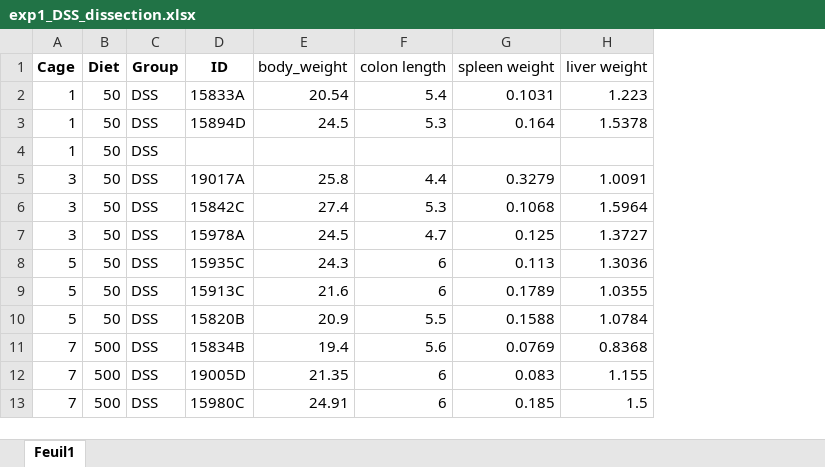
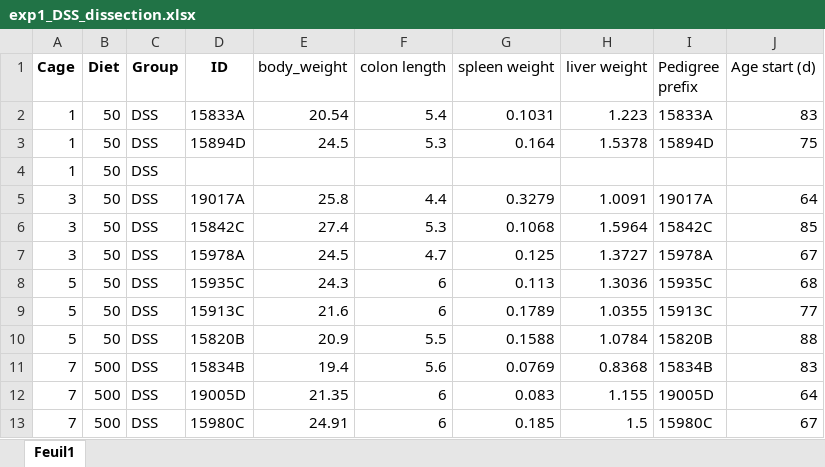
Before and after one commit to bioth/gut-microbiota-iron, an Excel workbook: adult-DSS-exp/exp1_DSS_dissection.xlsx, sheet Feuil1, drawn as a sheet; only a part is shown; values as stored, in another font and other column widths than the file's, no borders; the diff names each change by its address in the sheet, - before the commit and + after, or states it on an @@ line.

Commit message:
Adding age at start of exp into excel dissec file

```diff
--- a/adult-DSS-exp/exp1_DSS_dissection.xlsx (sheet Feuil1)
+++ b/adult-DSS-exp/exp1_DSS_dissection.xlsx (sheet Feuil1)
+column I (Pedigree prefix), rows 2-13: 15833A | 15894D |  | 19017A | 15842C | 15978A | 15935C | 15913C | 15820B | 15834B | 19005D | 15980C
+column J (Age start (d)), rows 2-13: 83 | 75 |  | 64 | 85 | 67 | 68 | 77 | 88 | 83 | 64 | 67
```
Also changed, not shown: 1 other file.
